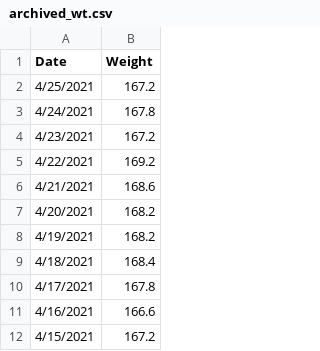
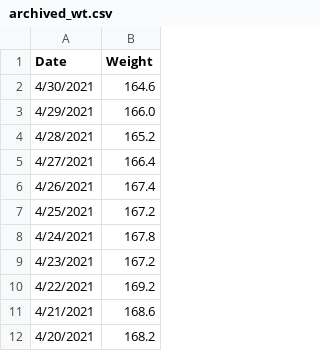
Before and after one commit to johnsug/wt, a CSV file: archived_wt.csv, drawn as a sheet; only a part is shown; the shorter side is filled out with more unchanged rows; the diff names each change by its address in the sheet, - before the commit and + after, or states it on an @@ line.

Commit message:
Update archived_wt.csv

```diff
--- a/archived_wt.csv
+++ b/archived_wt.csv
+row 2: 4/30/2021 | 164.6
+row 3: 4/29/2021 | 166.0
+row 4: 4/28/2021 | 165.2
+row 5: 4/27/2021 | 166.4
+row 6: 4/26/2021 | 167.4
```
